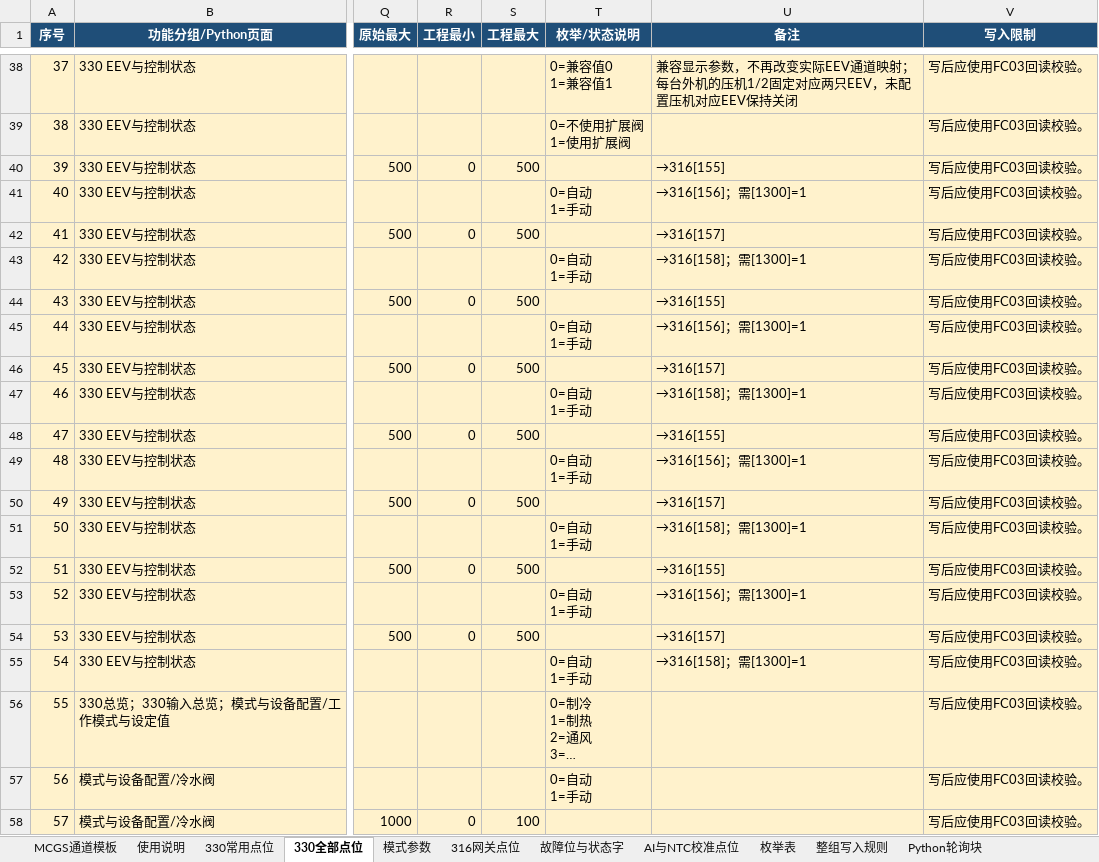
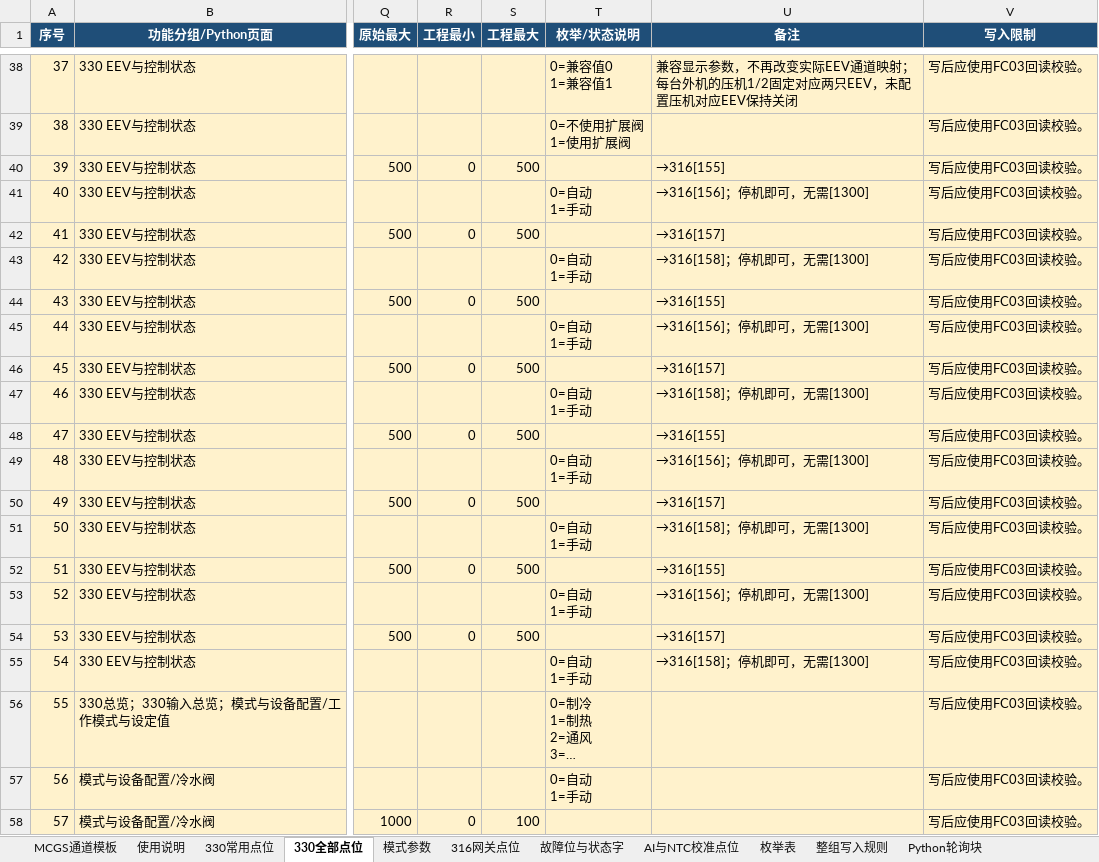
Before and after one commit to zhihenggege-bot/tool, an Excel workbook: PSC330_MCGS点位表_与Python监控一致.xlsx, sheet 330全部点位, drawn as a sheet; only a part is shown, gaps mark what is left out; long unchanged cells end in …; values as stored, in another font and other column widths than the file's, no borders; the diff names each change by its address in the sheet, - before the commit and + after, or states it on an @@ line.

```diff
--- a/PSC330_MCGS点位表_与Python监控一致.xlsx (sheet 330全部点位)
+++ b/PSC330_MCGS点位表_与Python监控一致.xlsx (sheet 330全部点位)
-U41 (备注): →316[156]；需[1300]=1
+U41 (备注): →316[156]；停机即可，无需[1300]
-U43 (备注): →316[158]；需[1300]=1
+U43 (备注): →316[158]；停机即可，无需[1300]
-U45 (备注): →316[156]；需[1300]=1
+U45 (备注): →316[156]；停机即可，无需[1300]
-U47 (备注): →316[158]；需[1300]=1
+U47 (备注): →316[158]；停机即可，无需[1300]
-U49 (备注): →316[156]；需[1300]=1
+U49 (备注): →316[156]；停机即可，无需[1300]
-U51 (备注): →316[158]；需[1300]=1
+U51 (备注): →316[158]；停机即可，无需[1300]
-U53 (备注): →316[156]；需[1300]=1
+U53 (备注): →316[156]；停机即可，无需[1300]
-U55 (备注): →316[158]；需[1300]=1
+U55 (备注): →316[158]；停机即可，无需[1300]
```
Also changed, not shown: sheet 使用说明, 1 other file.
